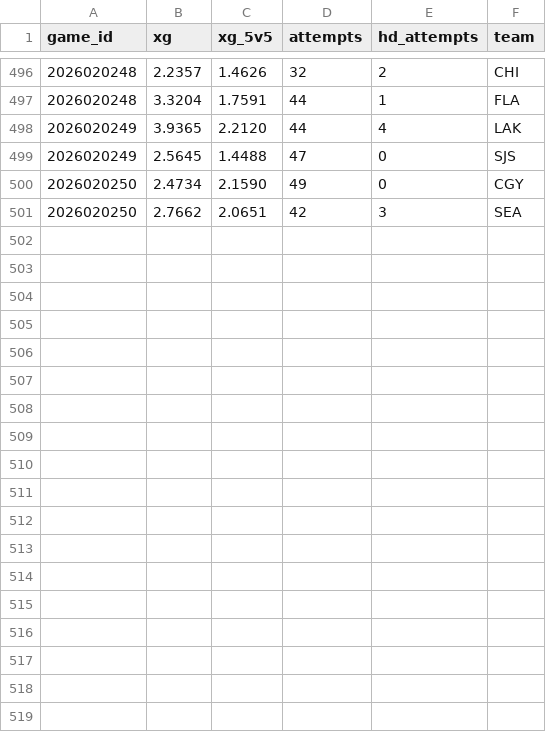
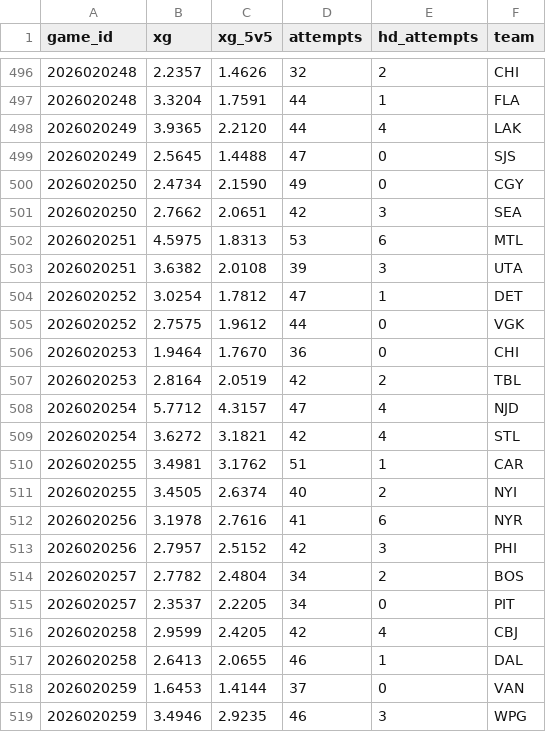
Before and after one commit to juhaopesonen/NHL-stats, a CSV file: data/2026-27/xg_teams.csv, drawn as a sheet; only a part is shown, gaps mark what is left out; the diff names each change by its address in the sheet, - before the commit and + after, or states it on an @@ line.

```diff
--- a/data/2026-27/xg_teams.csv
+++ b/data/2026-27/xg_teams.csv
+row 502: 2026020251 | 4.5975 | 1.8313 | 53 | 6 | MTL
+row 503: 2026020251 | 3.6382 | 2.0108 | 39 | 3 | UTA
+row 504: 2026020252 | 3.0254 | 1.7812 | 47 | 1 | DET
+row 505: 2026020252 | 2.7575 | 1.9612 | 44 | 0 | VGK
+row 506: 2026020253 | 1.9464 | 1.7670 | 36 | 0 | CHI
+row 507: 2026020253 | 2.8164 | 2.0519 | 42 | 2 | TBL
+row 508: 2026020254 | 5.7712 | 4.3157 | 47 | 4 | NJD
+row 509: 2026020254 | 3.6272 | 3.1821 | 42 | 4 | STL
+row 510: 2026020255 | 3.4981 | 3.1762 | 51 | 1 | CAR
+row 511: 2026020255 | 3.4505 | 2.6374 | 40 | 2 | NYI
+row 512: 2026020256 | 3.1978 | 2.7616 | 41 | 6 | NYR
+row 513: 2026020256 | 2.7957 | 2.5152 | 42 | 3 | PHI
+row 514: 2026020257 | 2.7782 | 2.4804 | 34 | 2 | BOS
+row 515: 2026020257 | 2.3537 | 2.2205 | 34 | 0 | PIT
+row 516: 2026020258 | 2.9599 | 2.4205 | 42 | 4 | CBJ
+row 517: 2026020258 | 2.6413 | 2.0655 | 46 | 1 | DAL
+row 518: 2026020259 | 1.6453 | 1.4144 | 37 | 0 | VAN
+row 519: 2026020259 | 3.4946 | 2.9235 | 46 | 3 | WPG
```
Also changed, not shown: data/2026-27/games.csv, data/2026-27/goalies.csv, 11 other files.
